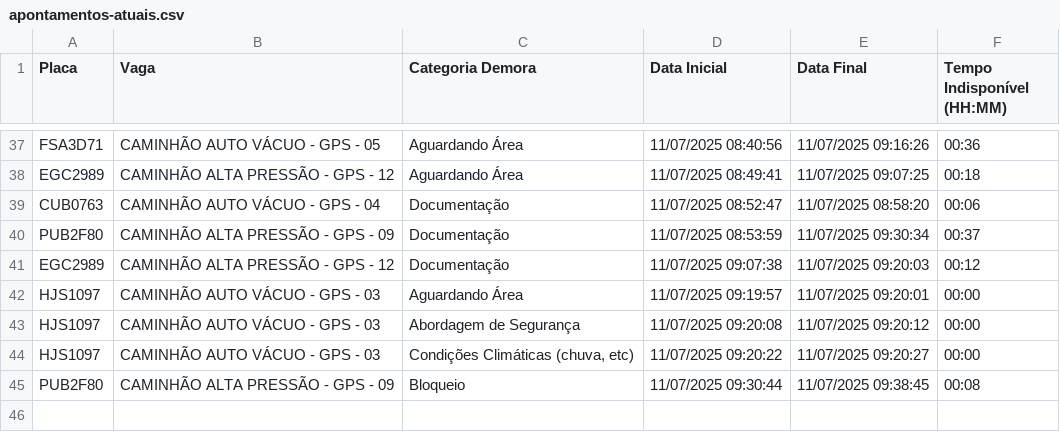
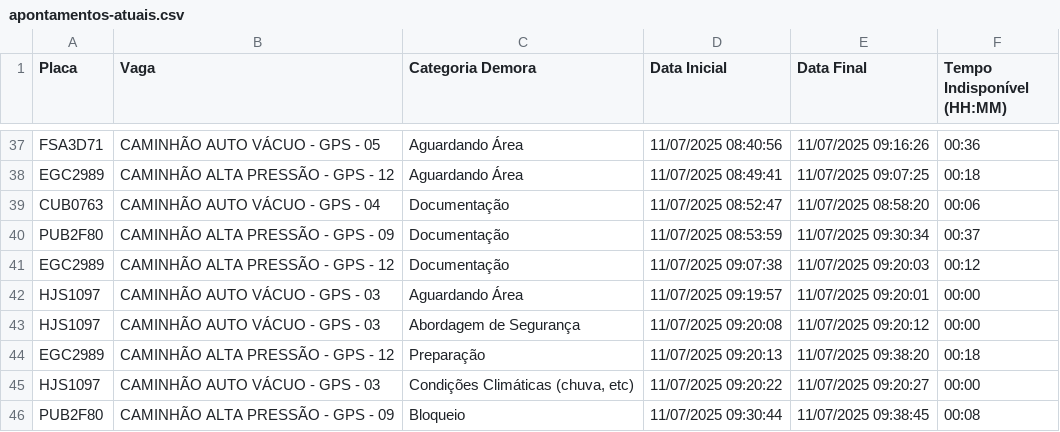
Before and after one commit to GrupoGps-Mecanizada/Banco-De-Dados, a CSV file: Apontamentos/apontamentos-atuais.csv, drawn as a sheet; only a part is shown, gaps mark what is left out.

Commit message:
🔄 Auto-refresh 28: 11/07/2025, 09:45:13 - 0 arquivos

```diff
--- a/Apontamentos/apontamentos-atuais.csv
+++ b/Apontamentos/apontamentos-atuais.csv
@@ -43,2 +43,3 @@
 "HJS1097";"CAMINHÃO AUTO VÁCUO - GPS - 03";"Abordagem de Segurança";"11/07/2025 09:20:08";"11/07/2025 09:20:12";"00:00"
+"EGC2989";"CAMINHÃO ALTA PRESSÃO - GPS - 12";"Preparação";"11/07/2025 09:20:13";"11/07/2025 09:38:20";"00:18"
 "HJS1097";"CAMINHÃO AUTO VÁCUO - GPS - 03";"Condições Climáticas (chuva, etc)";"11/07/2025 09:20:22";"11/07/2025 09:20:27";"00:00"
```
